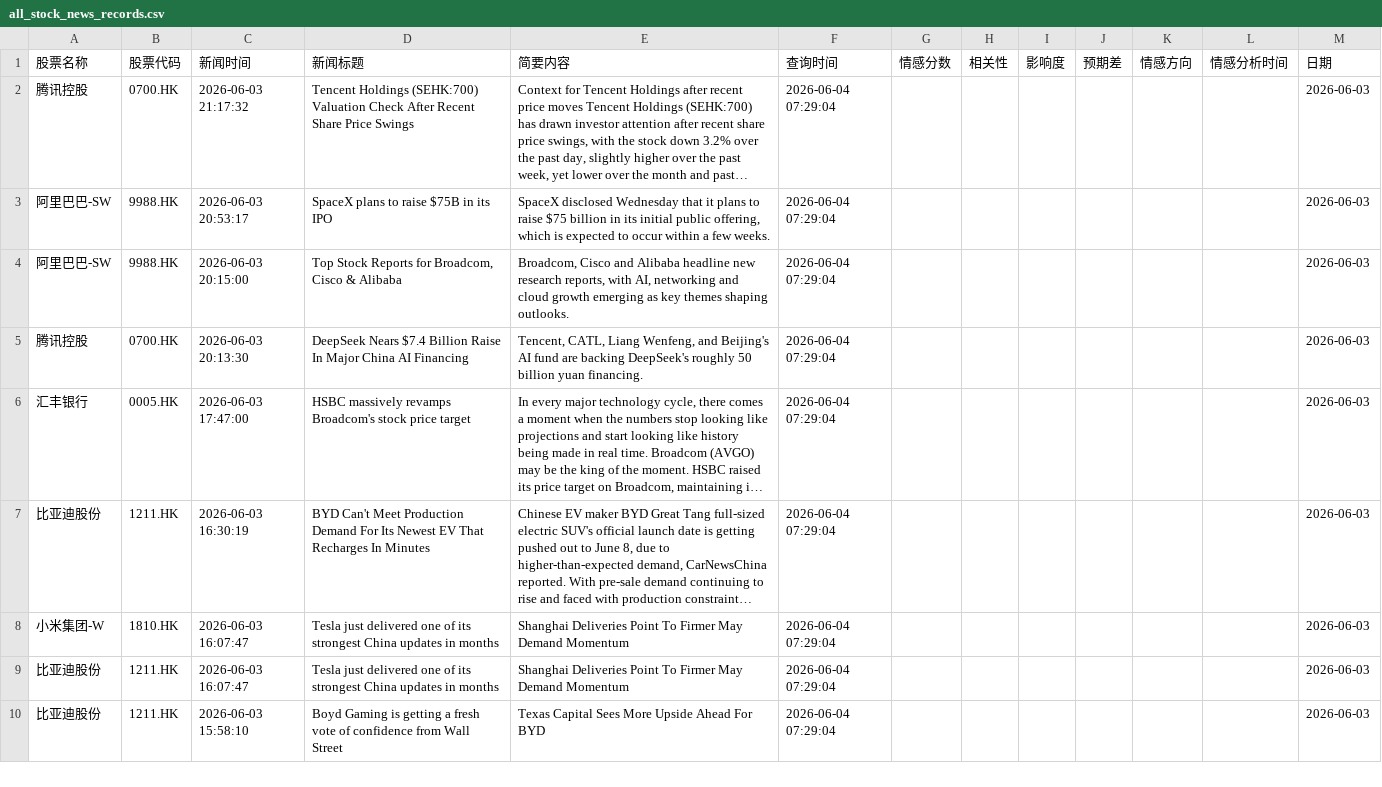
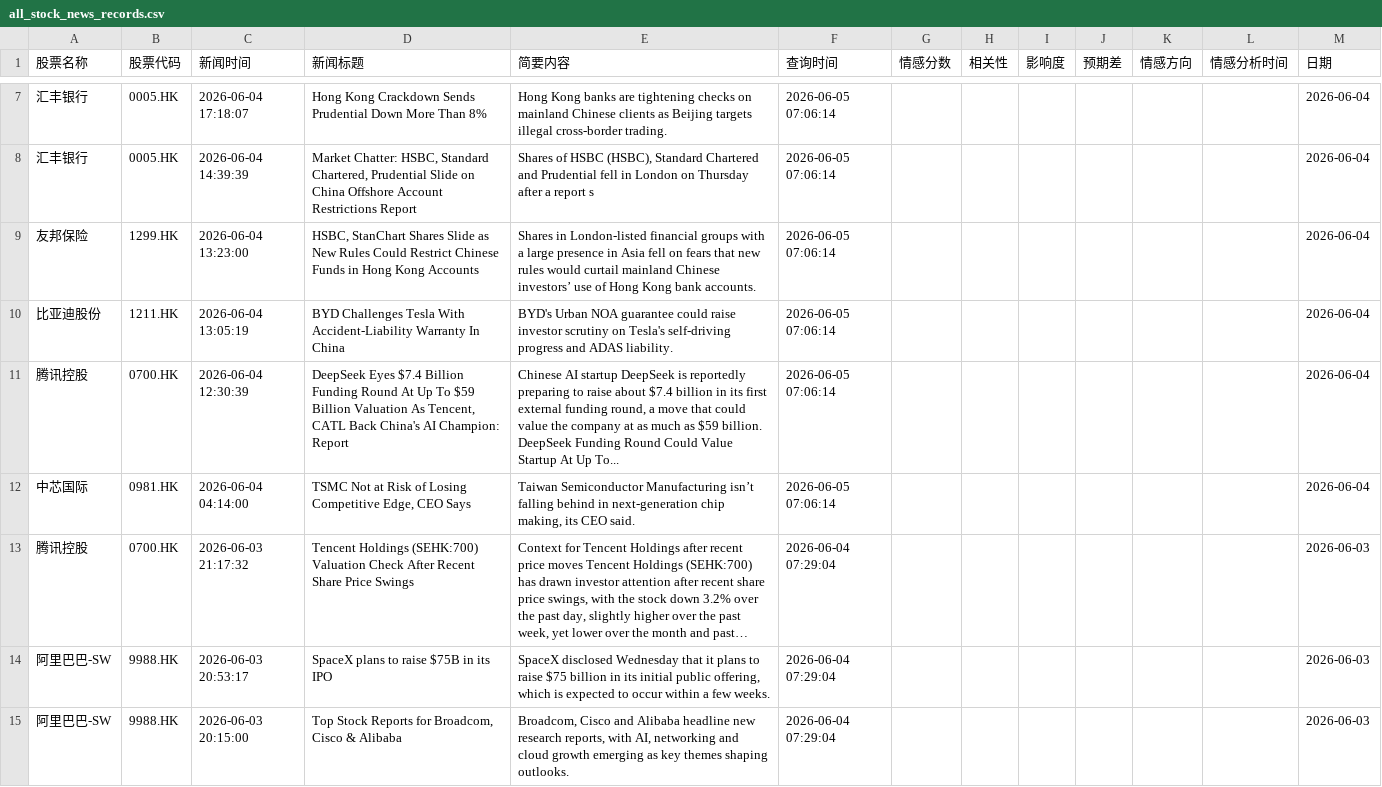
Before and after one commit to liux10288-glitch/fortune, a CSV file: data/all_stock_news_records.csv, drawn as a sheet; only a part is shown, gaps mark what is left out; the shorter side is filled out with more unchanged rows; long unchanged cells end in …; the diff covers the shown part only; the diff names each change by its address in the sheet, - before the commit and + after, or states it on an @@ line.

```diff
--- a/data/all_stock_news_records.csv
+++ b/data/all_stock_news_records.csv
+row 7: 汇丰银行 | 0005.HK | 2026-06-04 17:18:07 | Hong Kong Crackdown Sends Prudential Down More Than 8% | Hong Kong banks are tightening checks on mainland Chinese clients as Beijing targets illegal cross-border trading. | 2026-06-05 07:06:14 |  |  |  |  |  |  | 2026-06-04
+row 8: 汇丰银行 | 0005.HK | 2026-06-04 14:39:39 | Market Chatter: HSBC, Standard Chartered, Prudential Slide on China Offshore Account Restrictions Report | Shares of HSBC (HSBC), Standard Chartered and Prudential fell in London on Thursday after a report s | 2026-06-05 07:06:14 |  |  |  |  |  |  | 2026-06-04
+row 9: 友邦保险 | 1299.HK | 2026-06-04 13:23:00 | HSBC, StanChart Shares Slide as New Rules Could Restrict Chinese Funds in Hong Kong Accounts | Shares in London-listed financial groups with a large presence in Asia fell on fears that new rules would curtail mainland Chinese investors’ use of Hong Kong bank accounts. | 2026-06-05 07:06:14 |  |  |  |  |  |  | 2026-06-04
+row 10: 比亚迪股份 | 1211.HK | 2026-06-04 13:05:19 | BYD Challenges Tesla With Accident-Liability Warranty In China | BYD's Urban NOA guarantee could raise investor scrutiny on Tesla's self-driving progress and ADAS liability. | 2026-06-05 07:06:14 |  |  |  |  |  |  | 2026-06-04
+row 11: 腾讯控股 | 0700.HK | 2026-06-04 12:30:39 | DeepSeek Eyes $7.4 Billion Funding Round At Up To $59 Billion Valuation As Tencent, CATL Back China's AI Champion: Report | Chinese AI startup DeepSeek is reportedly preparing to raise about $7.4 billion in its first external funding round, a move that could value the company at as much as $59 billion. DeepSeek Funding Round Could Value Startup At Up To... | 2026-06-05 07:06:14 |  |  |  |  |  |  | 2026-06-04
+row 12: 中芯国际 | 0981.HK | 2026-06-04 04:14:00 | TSMC Not at Risk of Losing Competitive Edge, CEO Says | Taiwan Semiconductor Manufacturing isn’t falling behind in next-generation chip making, its CEO said. | 2026-06-05 07:06:14 |  |  |  |  |  |  | 2026-06-04
```
Also changed, not shown: 5 added rows and 39 moved rows elsewhere in this file.
